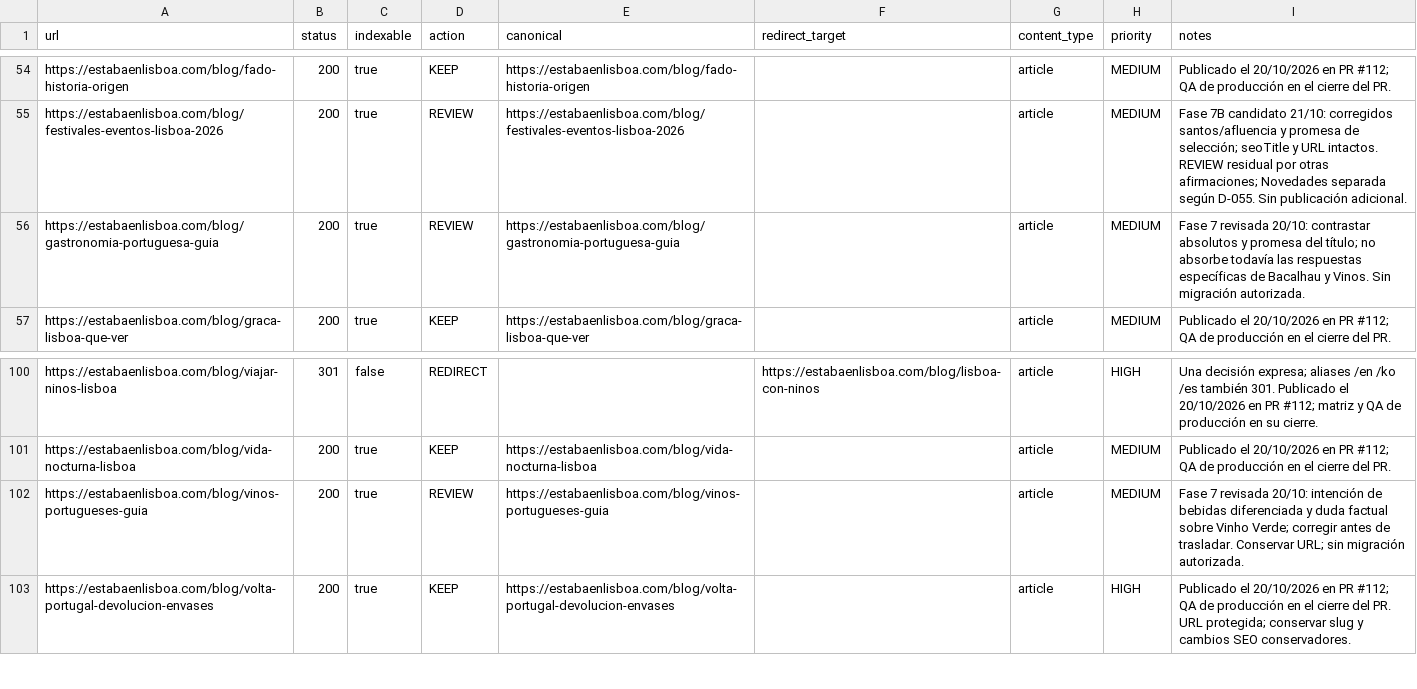
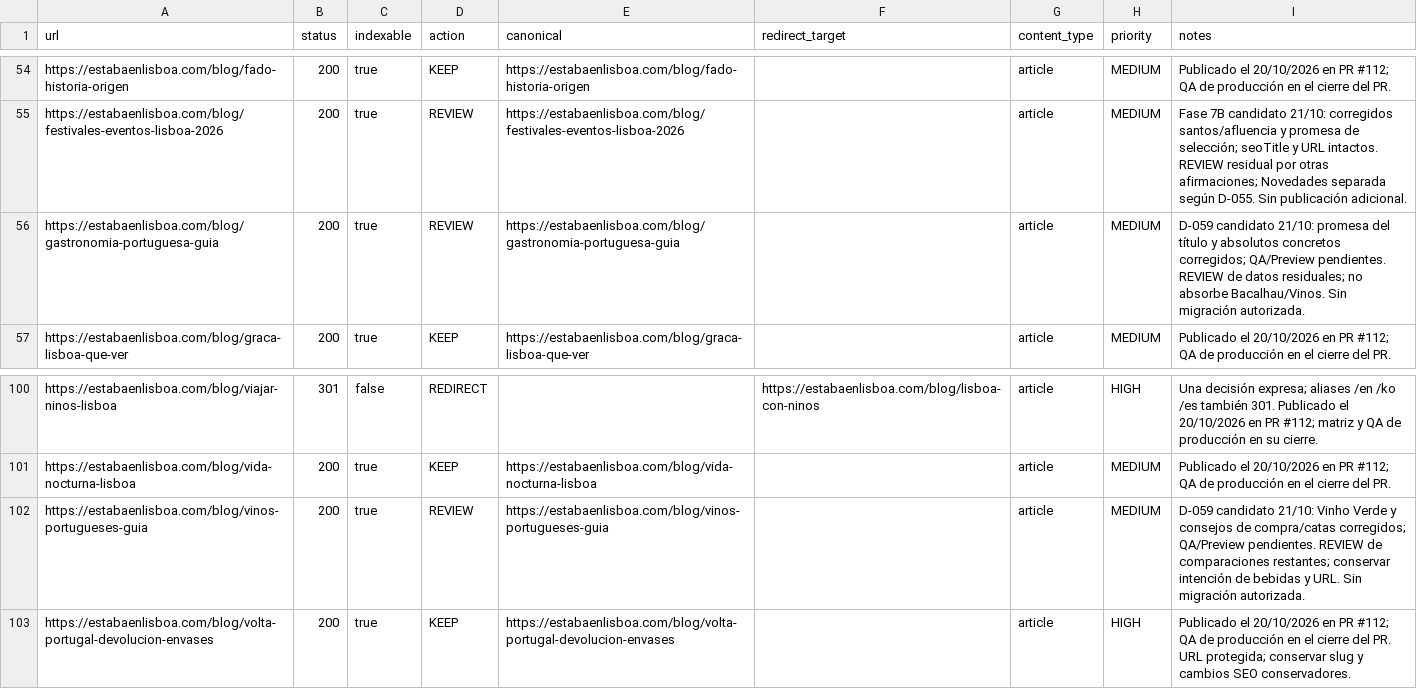
Before and after one commit to josetabares24-png/portugal-autentico-v2, a CSV file: docs/seo-url-manifest.csv, drawn as a sheet; only a part is shown, gaps mark what is left out.

```diff
--- a/docs/seo-url-manifest.csv
+++ b/docs/seo-url-manifest.csv
@@ -55,3 +55,3 @@ https://estabaenlisboa.com/blog/fado-historia-origen,200,true,KEEP,https://estab
 https://estabaenlisboa.com/blog/festivales-eventos-lisboa-2026,200,true,REVIEW,https://estabaenlisboa.com/blog/festivales-eventos-lisboa-2026,,article,MEDIUM,Fase 7B candidato 21/10: corregidos santos/afluencia y promesa de selección; seoTitle y URL intactos. REVIEW residual por otras afirmaciones; Novedades separada según D-055. Sin publicación adicional.
-https://estabaenlisboa.com/blog/gastronomia-portuguesa-guia,200,true,REVIEW,https://estabaenlisboa.com/blog/gastronomia-portuguesa-guia,,article,MEDIUM,Fase 7 revisada 20/10: contrastar absolutos y promesa del título; no absorbe todavía las respuestas específicas de Bacalhau y Vinos. Sin migración autorizada.
+https://estabaenlisboa.com/blog/gastronomia-portuguesa-guia,200,true,REVIEW,https://estabaenlisboa.com/blog/gastronomia-portuguesa-guia,,article,MEDIUM,D-059 candidato 21/10: promesa del título y absolutos concretos corregidos; QA/Preview pendientes. REVIEW de datos residuales; no absorbe Bacalhau/Vinos. Sin migración autorizada.
 https://estabaenlisboa.com/blog/graca-lisboa-que-ver,200,true,KEEP,https://estabaenlisboa.com/blog/graca-lisboa-que-ver,,article,MEDIUM,Publicado el 20/10/2026 en PR #112; QA de producción en el cierre del PR.
@@ -101,3 +101,3 @@ https://estabaenlisboa.com/blog/viajar-ninos-lisboa,301,false,REDIRECT,,https://
 https://estabaenlisboa.com/blog/vida-nocturna-lisboa,200,true,KEEP,https://estabaenlisboa.com/blog/vida-nocturna-lisboa,,article,MEDIUM,Publicado el 20/10/2026 en PR #112; QA de producción en el cierre del PR.
-https://estabaenlisboa.com/blog/vinos-portugueses-guia,200,true,REVIEW,https://estabaenlisboa.com/blog/vinos-portugueses-guia,,article,MEDIUM,Fase 7 revisada 20/10: intención de bebidas diferenciada y duda factual sobre Vinho Verde; corregir antes de trasladar. Conservar URL; sin migración autorizada.
+https://estabaenlisboa.com/blog/vinos-portugueses-guia,200,true,REVIEW,https://estabaenlisboa.com/blog/vinos-portugueses-guia,,article,MEDIUM,D-059 candidato 21/10: Vinho Verde y consejos de compra/catas corregidos; QA/Preview pendientes. REVIEW de comparaciones restantes; conservar intención de bebidas y URL. Sin migración autorizada.
 https://estabaenlisboa.com/blog/volta-portugal-devolucion-envases,200,true,KEEP,https://estabaenlisboa.com/blog/volta-portugal-devolucion-envases,,article,HIGH,Publicado el 20/10/2026 en PR #112; QA de producción en el cierre del PR. URL protegida; conservar slug y cambios SEO conservadores.
```
Also changed, not shown: 8 other files.
